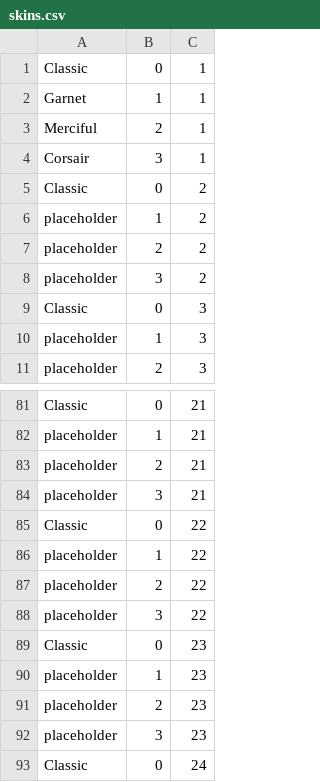
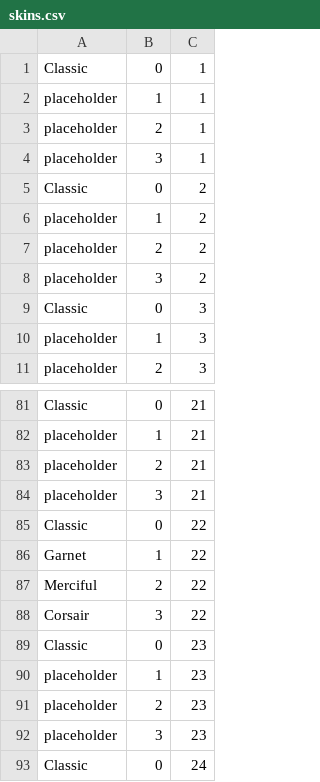
Before and after one commit to Ancocodet/ow-db-project, a CSV file: setup/data/skins.csv, drawn as a sheet; only a part is shown, gaps mark what is left out.

Commit message:
Fix wrong skin relation

```diff
--- a/setup/data/skins.csv
+++ b/setup/data/skins.csv
@@ -1,5 +1,5 @@
 Classic,0,1
-Garnet,1,1
-Merciful,2,1
-Corsair,3,1
+placeholder,1,1
+placeholder,2,1
+placeholder,3,1
 Classic,0,2
@@ -85,5 +85,5 @@ placeholder,3,21
 Classic,0,22
-placeholder,1,22
-placeholder,2,22
-placeholder,3,22
+Garnet,1,22
+Merciful,2,22
+Corsair,3,22
 Classic,0,23
```
